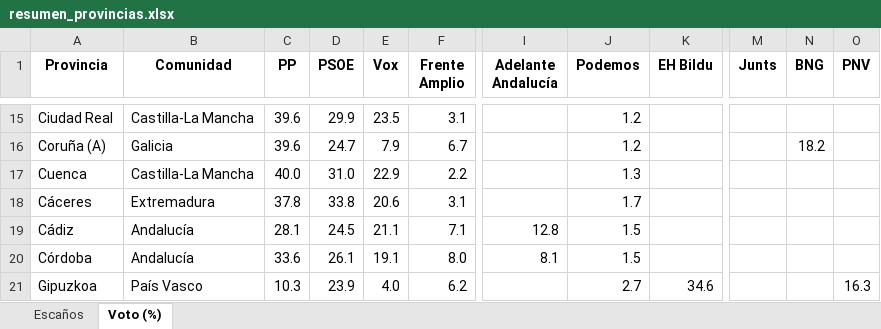
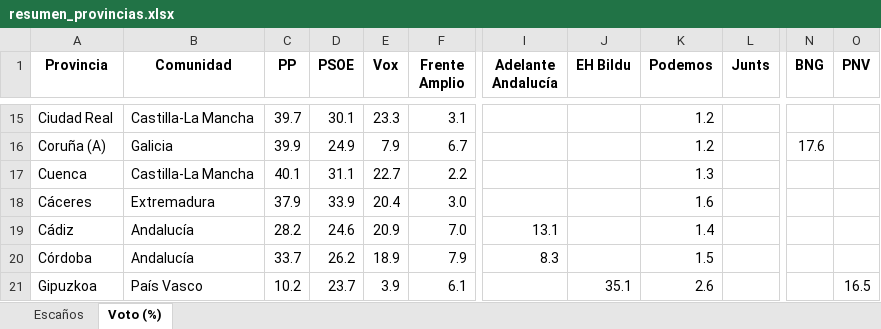
Before and after one commit to fermanpre/pondera, an Excel workbook: Web/sitio/resumen_provincias.xlsx, sheet Voto (%), drawn as a sheet; only a part is shown, gaps mark what is left out; values as stored, in another font and other column widths than the file's, no borders; removed rows and columns are numbered as before the commit, all else as after; the diff covers the shown part only; the diff names each change by its address in the sheet, - before the commit and + after, or states it on an @@ line.

```diff
--- a/Web/sitio/resumen_provincias.xlsx (sheet Voto (%))
+++ b/Web/sitio/resumen_provincias.xlsx (sheet Voto (%))
+column J (EH Bildu), row 21: 35.1
-column K (EH Bildu), row 21: 34.6
+column L (Junts), empty
-column M (Junts), empty
-C15 (PP): 39.6
+C15 (PP): 39.7
-D15 (PSOE): 29.9
+D15 (PSOE): 30.1
-E15 (Vox): 23.5
+E15 (Vox): 23.3
-C16 (PP): 39.6
+C16 (PP): 39.9
-D16 (PSOE): 24.7
+D16 (PSOE): 24.9
-N16 (BNG): 18.2
+N16 (BNG): 17.6
-C17 (PP): 40.0
+C17 (PP): 40.1
-D17 (PSOE): 31.0
+D17 (PSOE): 31.1
-E17 (Vox): 22.9
+E17 (Vox): 22.7
-C18 (PP): 37.8
+C18 (PP): 37.9
-D18 (PSOE): 33.8
+D18 (PSOE): 33.9
-E18 (Vox): 20.6
+E18 (Vox): 20.4
-F18 (Frente Amplio): 3.1
+F18 (Frente Amplio): 3.0
-K18 (Podemos): 1.7
+K18 (Podemos): 1.6
-C19 (PP): 28.1
+C19 (PP): 28.2
-D19 (PSOE): 24.5
+D19 (PSOE): 24.6
-E19 (Vox): 21.1
+E19 (Vox): 20.9
-F19 (Frente Amplio): 7.1
+F19 (Frente Amplio): 7.0
-I19 (Adelante Andalucía): 12.8
+I19 (Adelante Andalucía): 13.1
-K19 (Podemos): 1.5
+K19 (Podemos): 1.4
-C20 (PP): 33.6
+C20 (PP): 33.7
-D20 (PSOE): 26.1
+D20 (PSOE): 26.2
-E20 (Vox): 19.1
+E20 (Vox): 18.9
-F20 (Frente Amplio): 8.0
+F20 (Frente Amplio): 7.9
-I20 (Adelante Andalucía): 8.1
+I20 (Adelante Andalucía): 8.3
-C21 (PP): 10.3
+C21 (PP): 10.2
-D21 (PSOE): 23.9
+D21 (PSOE): 23.7
-E21 (Vox): 4.0
+E21 (Vox): 3.9
-F21 (Frente Amplio): 6.2
+F21 (Frente Amplio): 6.1
-K21 (Podemos): 2.7
+K21 (Podemos): 2.6
-O21 (PNV): 16.3
+O21 (PNV): 16.5
```
Also changed, not shown: 194 edited cells elsewhere in this sheet, sheet Escaños, 17 other files.
